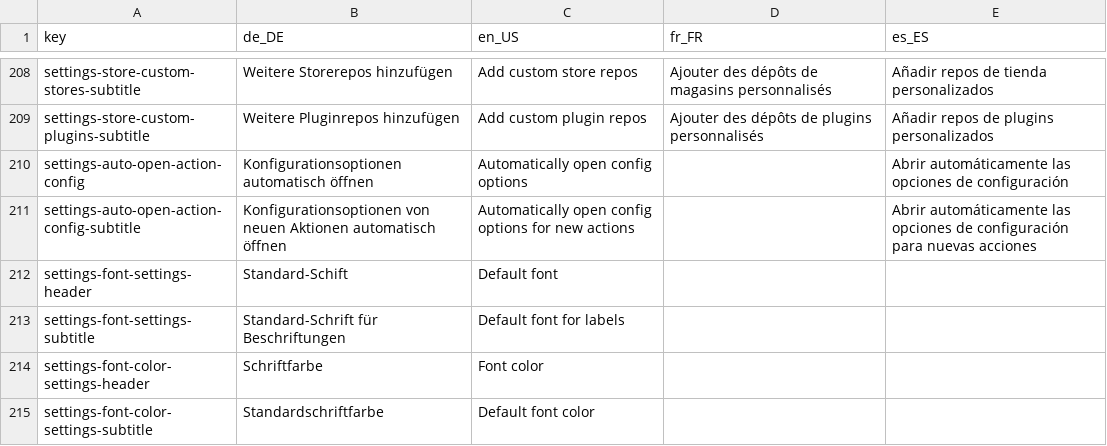
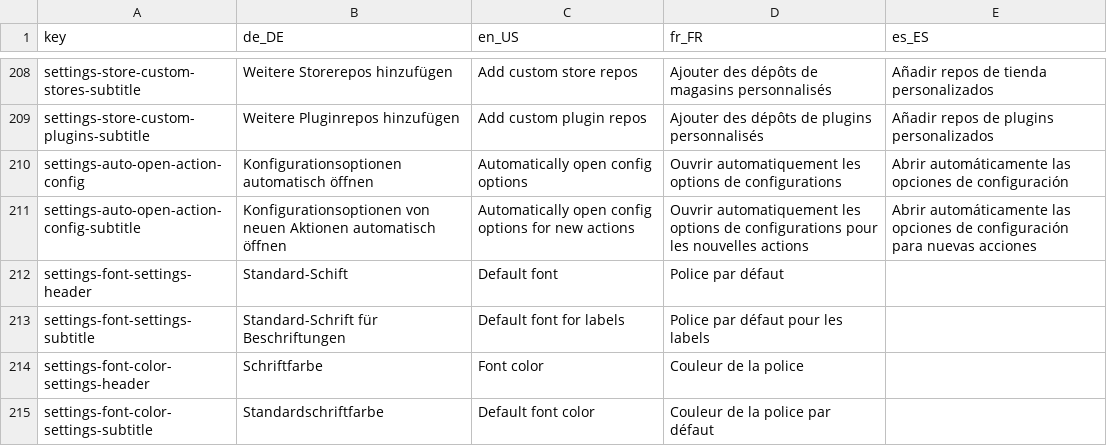
Before and after one commit to StreamController/StreamController, a CSV file: locales/locales.csv, drawn as a sheet; only a part is shown, gaps mark what is left out; the diff covers the shown part only.

Commit message:
Updated french translations (#228)

```diff
--- a/locales/locales.csv
+++ b/locales/locales.csv
@@ -209,7 +209,7 @@ settings-store-custom-stores-subtitle;Weitere Storerepos hinzufügen;Add custom
 settings-store-custom-plugins-subtitle;Weitere Pluginrepos hinzufügen;Add custom plugin repos;Ajouter des dépôts de plugins personnalisés;Añadir repos de plugins personalizados
-settings-auto-open-action-config;Konfigurationsoptionen automatisch öffnen;Automatically open config options;;Abrir automáticamente las opciones de configuración
-settings-auto-open-action-config-subtitle;Konfigurationsoptionen von neuen Aktionen automatisch öffnen;Automatically open config options for new actions;;Abrir automáticamente las opciones de configuración para nuevas acciones
-settings-font-settings-header;Standard-Schift;Default font;;
-settings-font-settings-subtitle;Standard-Schrift für Beschriftungen;" Default font for labels";;
-settings-font-color-settings-header;Schriftfarbe;" Font color";;
-settings-font-color-settings-subtitle;Standardschriftfarbe;Default font color;;
+settings-auto-open-action-config;Konfigurationsoptionen automatisch öffnen;Automatically open config options;Ouvrir automatiquement les options de configurations;Abrir automáticamente las opciones de configuración
+settings-auto-open-action-config-subtitle;Konfigurationsoptionen von neuen Aktionen automatisch öffnen;Automatically open config options for new actions;Ouvrir automatiquement les options de configurations pour les nouvelles actions;Abrir automáticamente las opciones de configuración para nuevas acciones
+settings-font-settings-header;Standard-Schift;Default font;Police par défaut;
+settings-font-settings-subtitle;Standard-Schrift für Beschriftungen; Default font for labels;Police par défaut pour les labels;
+settings-font-color-settings-header;Schriftfarbe; Font color;Couleur de la police;
+settings-font-color-settings-subtitle;Standardschriftfarbe;Default font color;Couleur de la police par défaut;
```
Also changed, not shown: 34 edited cells elsewhere in this file.
